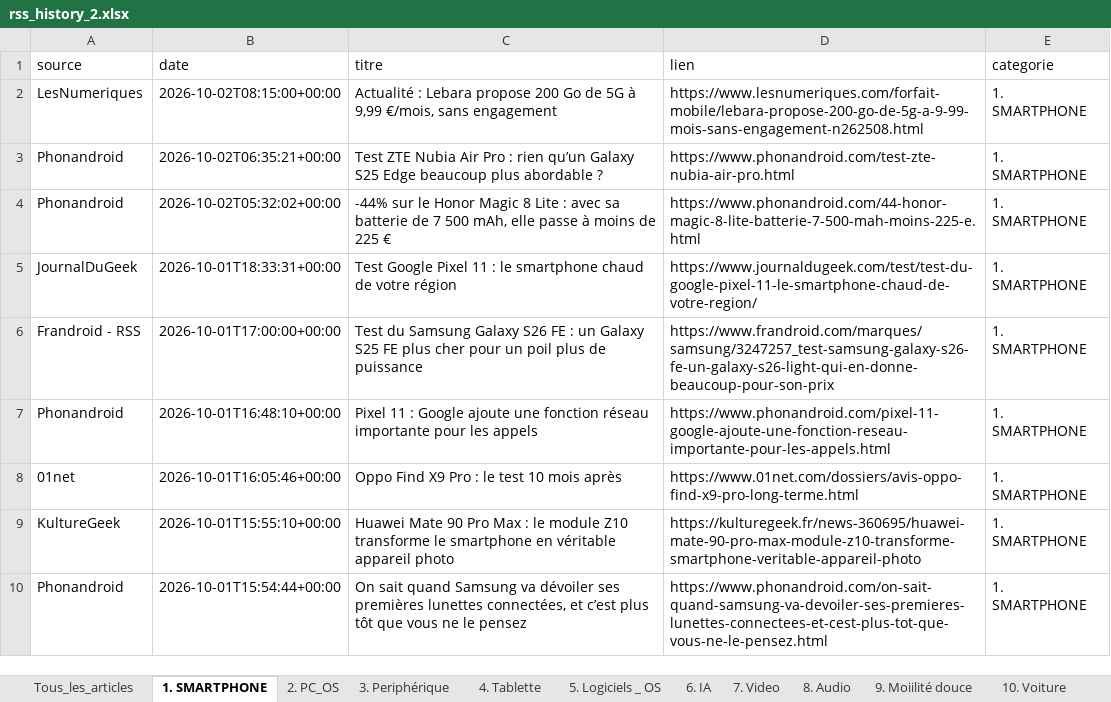
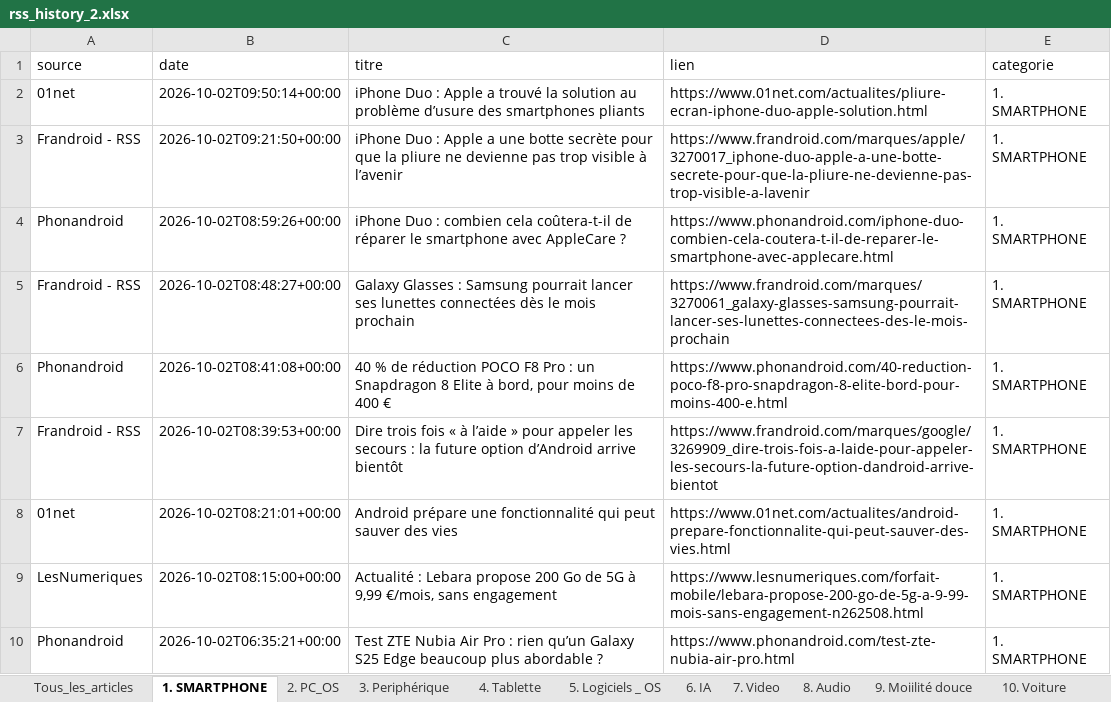
Before and after one commit to djhadef-star/rss-categories, an Excel workbook: output/rss_history_2.xlsx, sheet 1. SMARTPHONE, drawn as a sheet; only a part is shown; the shorter side is filled out with more unchanged rows; values as stored, in another font and other column widths than the file's, no borders; the diff names each change by its address in the sheet, - before the commit and + after, or states it on an @@ line.

```diff
--- a/output/rss_history_2.xlsx (sheet 1. SMARTPHONE)
+++ b/output/rss_history_2.xlsx (sheet 1. SMARTPHONE)
+row 2: 01net | 2026-10-02T09:50:14+00:00 | iPhone Duo : Apple a trouvé la solution au problème d’usure des smartphones pliants | https://www.01net.com/actualites/pliure-ecran-iphone-duo-apple-solution.html | 1. SMARTPHONE
+row 3: Frandroid - RSS | 2026-10-02T09:21:50+00:00 | iPhone Duo : Apple a une botte secrète pour que la pliure ne devienne pas trop visible à l’avenir | https://www.frandroid.com/marques/apple/3270017_iphone-duo-apple-a-une-botte-secrete-pour-que-la-pliure-ne-devienne-pas-trop-visible-a-lavenir | 1. SMARTPHONE
+row 4: Phonandroid | 2026-10-02T08:59:26+00:00 | iPhone Duo : combien cela coûtera-t-il de réparer le smartphone avec AppleCare ? | https://www.phonandroid.com/iphone-duo-combien-cela-coutera-t-il-de-reparer-le-smartphone-avec-applecare.html | 1. SMARTPHONE
+row 5: Frandroid - RSS | 2026-10-02T08:48:27+00:00 | Galaxy Glasses : Samsung pourrait lancer ses lunettes connectées dès le mois prochain | https://www.frandroid.com/marques/3270061_galaxy-glasses-samsung-pourrait-lancer-ses-lunettes-connectees-des-le-mois-prochain | 1. SMARTPHONE
+row 6: Phonandroid | 2026-10-02T08:41:08+00:00 | 40 % de réduction POCO F8 Pro : un Snapdragon 8 Elite à bord, pour moins de 400 € | https://www.phonandroid.com/40-reduction-poco-f8-pro-snapdragon-8-elite-bord-pour-moins-400-e.html | 1. SMARTPHONE
+row 7: Frandroid - RSS | 2026-10-02T08:39:53+00:00 | Dire trois fois « à l’aide » pour appeler les secours : la future option d’Android arrive bientôt | https://www.frandroid.com/marques/google/3269909_dire-trois-fois-a-laide-pour-appeler-les-secours-la-future-option-dandroid-arrive-bientot | 1. SMARTPHONE
+row 8: 01net | 2026-10-02T08:21:01+00:00 | Android prépare une fonctionnalité qui peut sauver des vies | https://www.01net.com/actualites/android-prepare-fonctionnalite-qui-peut-sauver-des-vies.html | 1. SMARTPHONE
```
Also changed, not shown: sheet Tous_les_articles, sheet 20. Sponso, sheet NON_CLASSE, sheet 16. ludique, sheet 6. IA, sheet 17. actu jur et pol, 11 more sheets, output/rss_history.xlsx, 2 other files.
